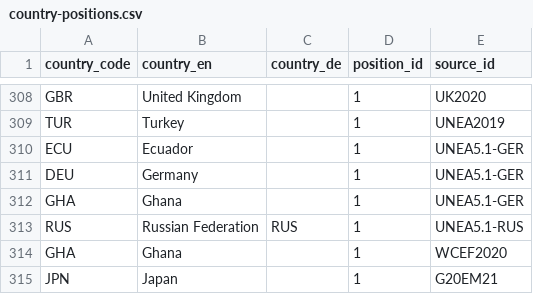
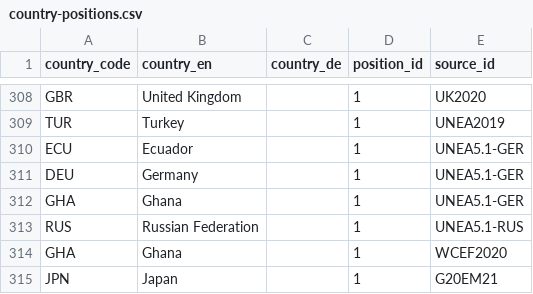
Before and after one commit to WWF-Deutschland/plastic-navigator, a CSV file: data/layers/policy/country-positions.csv, drawn as a sheet; only a part is shown, gaps mark what is left out.

Commit message:
remove RUS from country_de column

```diff
--- a/data/layers/policy/country-positions.csv
+++ b/data/layers/policy/country-positions.csv
@@ -312,3 +312,3 @@ DEU,Germany,,1,UNEA5.1-GER
 GHA,Ghana,,1,UNEA5.1-GER
-RUS,Russian Federation,RUS,1,UNEA5.1-RUS
+RUS,Russian Federation,,1,UNEA5.1-RUS
 GHA,Ghana,,1,WCEF2020
```
